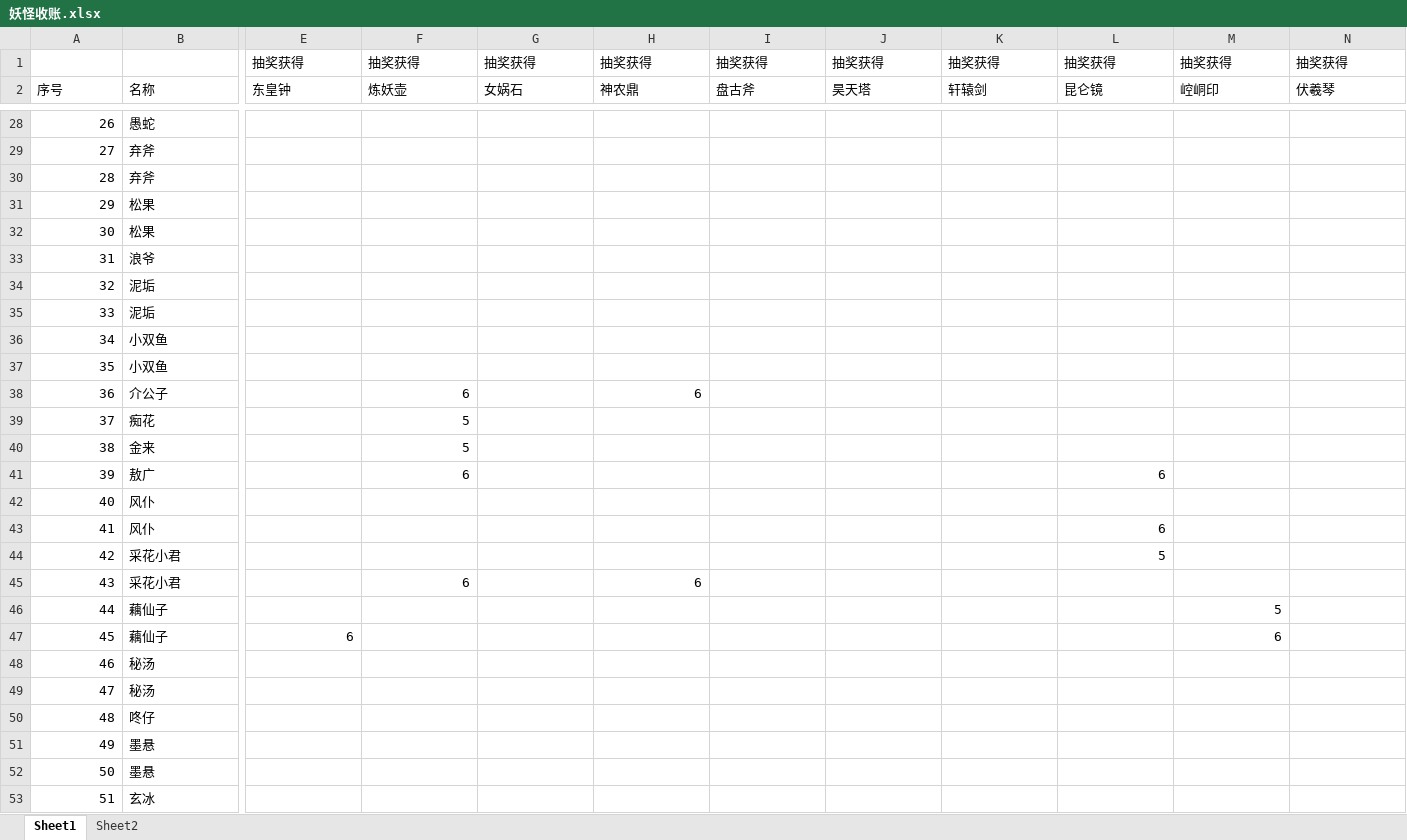
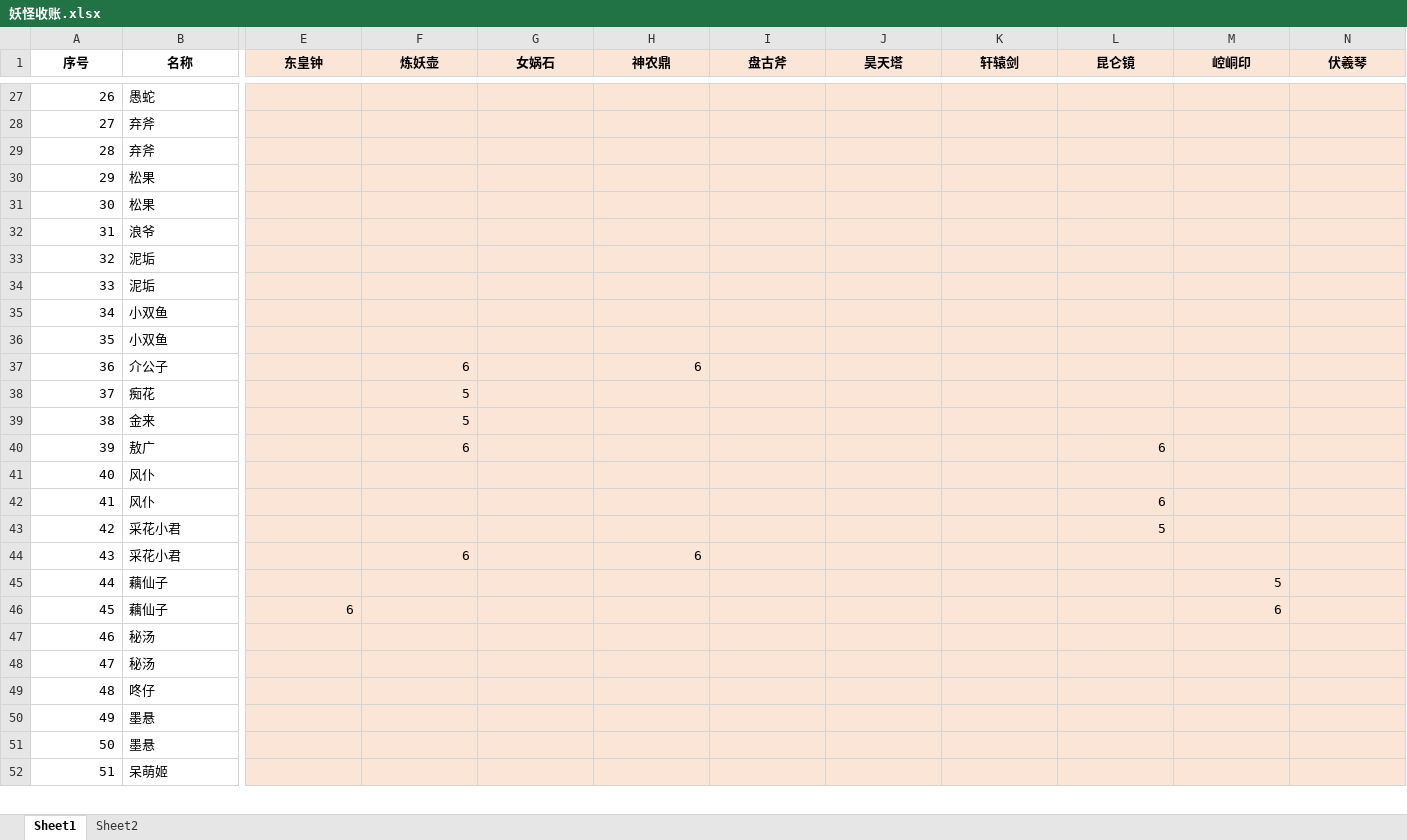
Before and after one commit to yue412/MonsterBook, an Excel workbook: bin/妖怪收账.xlsx, sheet Sheet1, drawn as a sheet; only a part is shown, gaps mark what is left out; values as stored, in another font and other column widths than the file's, no borders; removed rows and columns are numbered as before the commit, all else as after; rows hold the shown columns only; the diff covers the shown part only; the diff names each change by its address in the sheet, - before the commit and + after, or states it on an @@ line.

```diff
--- a/bin/妖怪收账.xlsx (sheet Sheet1)
+++ b/bin/妖怪收账.xlsx (sheet Sheet1)
-row 1:  |  | 抽奖获得 | 抽奖获得 | 抽奖获得 | 抽奖获得 | 抽奖获得 | 抽奖获得 | 抽奖获得 | 抽奖获得 | 抽奖获得 | 抽奖获得
@@ A1:N1 bold: off → on, alignment: left → center @@
-E1:N52 fill: none
+E1:N52 fill: #FBE5D6
-B52 (名称): 玄冰
+B52 (名称): 呆萌姬
```
Also changed, not shown: cell formats elsewhere in this sheet, formulas that keep their value, 1 other file.
